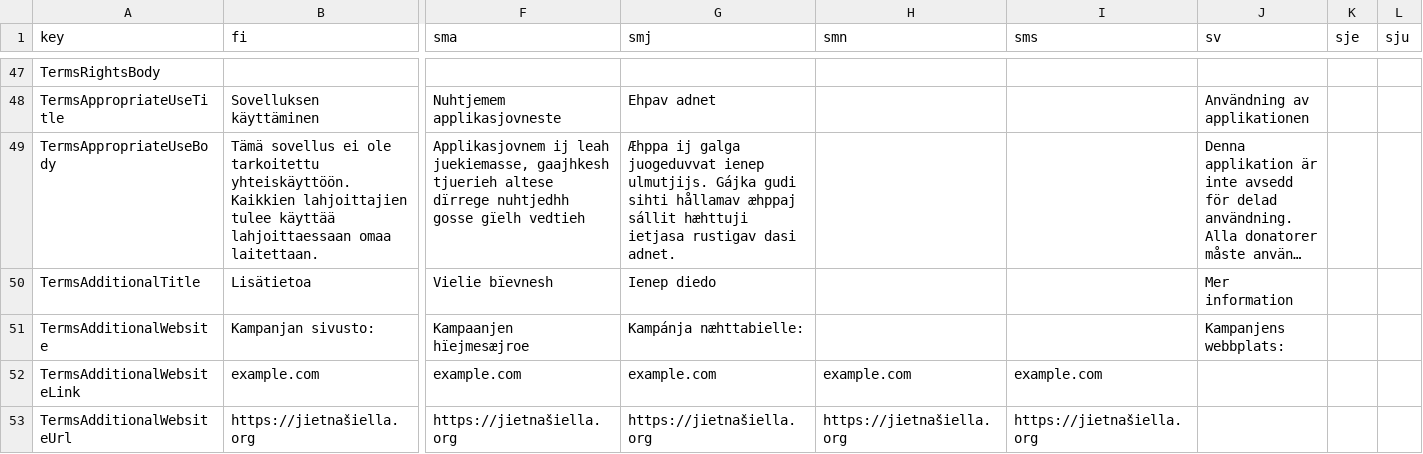
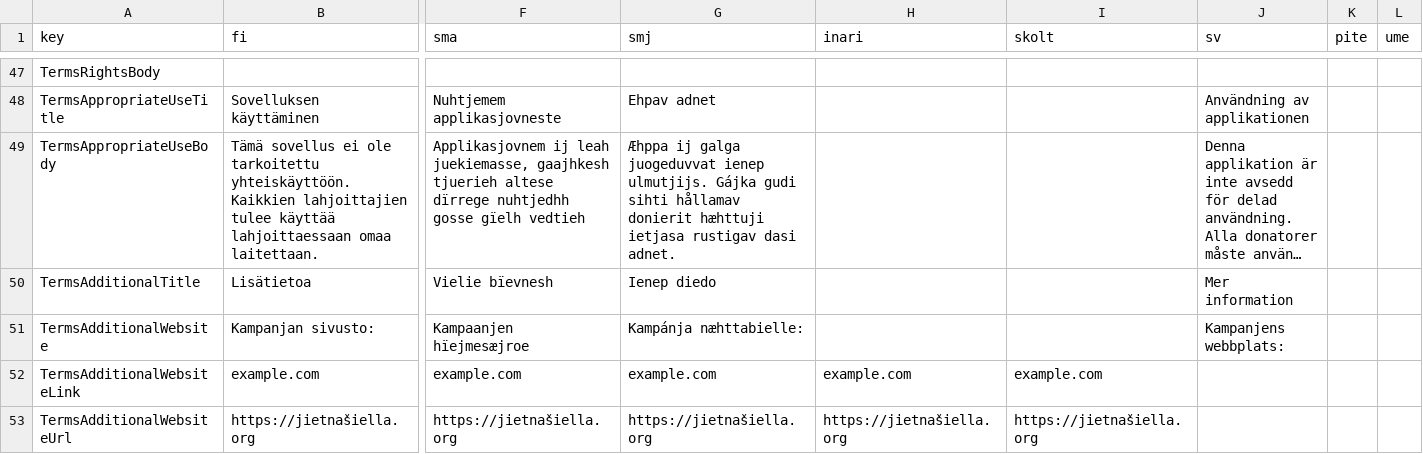
Before and after one commit to divvun/Kielipankki-donatespeech-app, a TSV file: locales.tsv, drawn as a sheet; only a part is shown, gaps mark what is left out; long unchanged cells end in …; the diff covers the shown part only; the diff names each change by its address in the sheet, - before the commit and + after, or states it on an @@ line.

```diff
--- a/locales.tsv
+++ b/locales.tsv
-H1: smn
+H1: inari
-I1: sms
+I1: skolt
-K1: sje
+K1: pite
-L1: sju
+L1: ume
-G49 (smj): …sihti hållamav æhppaj sállit hæhttuji ietjasa…
+G49 (smj): …sihti hållamav donierit hæhttuji ietjasa…
```
Also changed, not shown: 9 edited cells elsewhere in this file, 1 other file.
